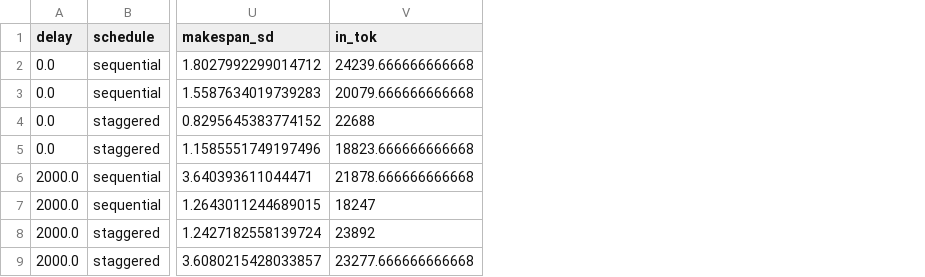
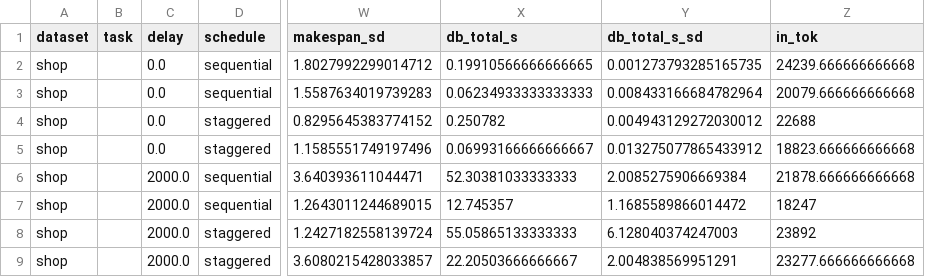
Before and after one commit to heyuday/sysml-project, a CSV file: results/sweep-paraphrase-v2/summary.csv, drawn as a sheet; only a part is shown, gaps mark what is left out; the diff names each change by its address in the sheet, - before the commit and + after, or states it on an @@ line.

```diff
--- a/results/sweep-paraphrase-v2/summary.csv
+++ b/results/sweep-paraphrase-v2/summary.csv
+column A (dataset), rows 2-9: all shop
+column B (task), empty
+column X (db_total_s), rows 2-9: 0.19910566666666665 | 0.06234933333333333 | 0.250782 | 0.06993166666666667 | 52.30381033333333 | 12.745357 | 55.05865133333333 | 22.20503666666667
+column Y (db_total_s_sd), rows 2-9: 0.001273793285165735 | 0.008433166684782964 | 0.004943129272030012 | 0.013275077865433912 | 2.0085275906669384 | 1.1685589866014472 | 6.128040374247003 | 2.004838569951291
```
Also changed, not shown: results/sweep-paraphrase-v2/runs.csv, 14 other files.
